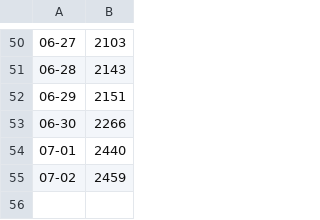
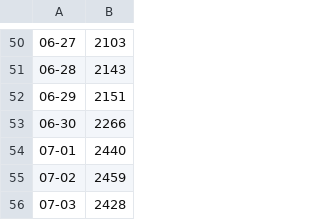
Before and after one commit to ChelesteWang/chunfeng, a CSV file: data.csv, drawn as a sheet; only a part is shown, gaps mark what is left out; the diff names each change by its address in the sheet, - before the commit and + after, or states it on an @@ line.

```diff
--- a/data.csv
+++ b/data.csv
+row 56: 07-03 | 2428
```
Also changed, not shown: 1 other file.
